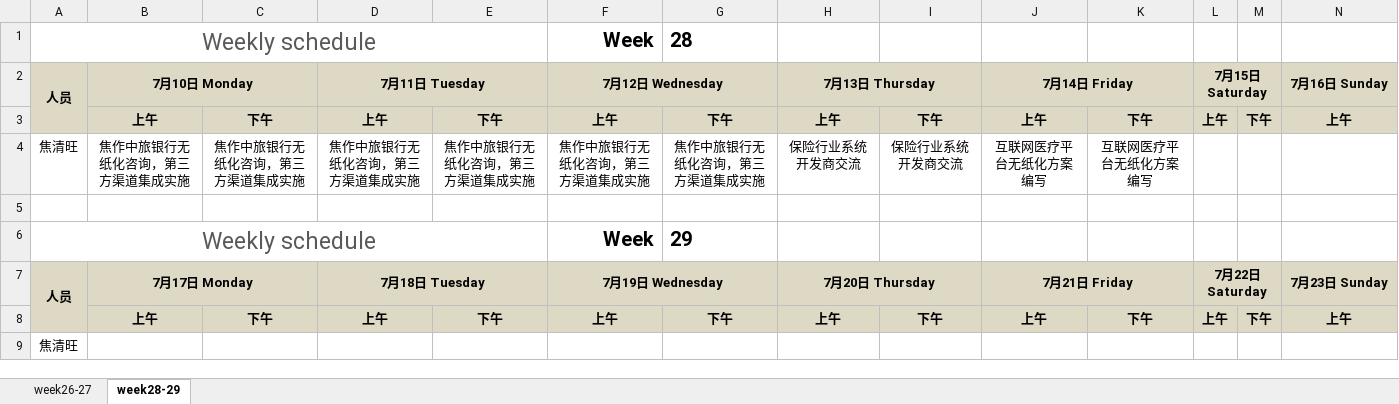
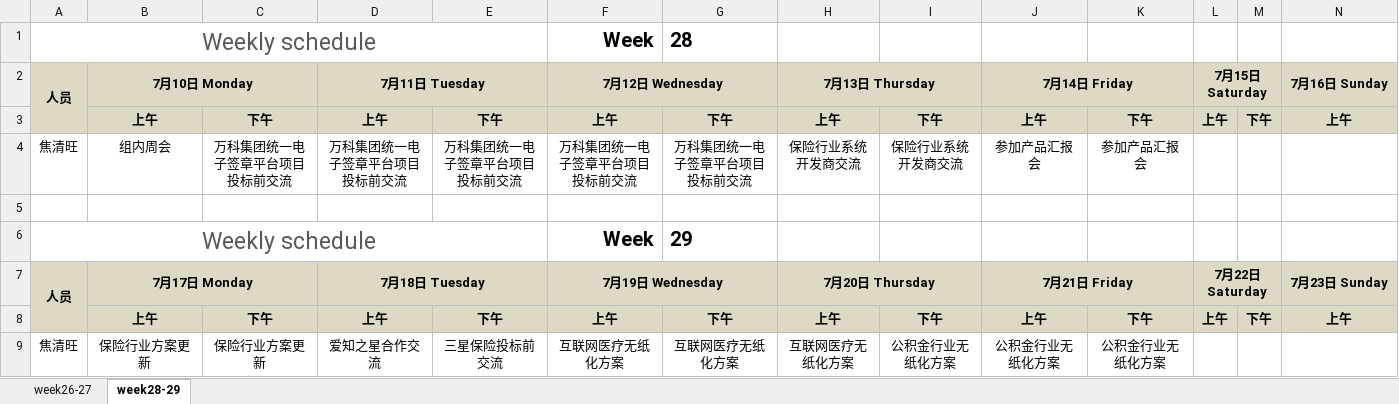
Before and after one commit to hongricfca/Project-Process-library, an Excel workbook: Weekly Schedule/biweekly-work-schedule-焦清旺1.xlsx, sheet week28-29, drawn as a sheet; only a part is shown; values as stored, in another font and other column widths than the file's, no borders; removed rows and columns are numbered as before the commit, all else as after; rows hold the shown columns only; the diff names each change by its address in the sheet, - before the commit and + after, or states it on an @@ line.

Commit message:
2017.7.17更新

```diff
--- a/Weekly Schedule/biweekly-work-schedule-焦清旺1.xlsx (sheet week28-29)
+++ b/Weekly Schedule/biweekly-work-schedule-焦清旺1.xlsx (sheet week28-29)
-row 4: 焦清旺 | 焦作中旅银行无纸化咨询，第三方渠道集成实施 | 焦作中旅银行无纸化咨询，第三方渠道集成实施 | 焦作中旅银行无纸化咨询，第三方渠道集成实施 | 焦作中旅银行无纸化咨询，第三方渠道集成实施 | 焦作中旅银行无纸化咨询，第三方渠道集成实施 | 焦作中旅银行无纸化咨询，第三方渠道集成实施 | 保险行业系统开发商交流 | 保险行业系统开发商交流 | 互联网医疗平台无纸化方案编写 | 互联网医疗平台无纸化方案编写
+row 4: 焦清旺 | 组内周会 | 万科集团统一电子签章平台项目投标前交流 | 万科集团统一电子签章平台项目投标前交流 | 万科集团统一电子签章平台项目投标前交流 | 万科集团统一电子签章平台项目投标前交流 | 万科集团统一电子签章平台项目投标前交流 | 保险行业系统开发商交流 | 保险行业系统开发商交流 | 参加产品汇报会 | 参加产品汇报会
-row 9: 焦清旺
+row 9: 焦清旺 | 保险行业方案更新 | 保险行业方案更新 | 爱知之星合作交流 | 三星保险投标前交流 | 互联网医疗无纸化方案 | 互联网医疗无纸化方案 | 互联网医疗无纸化方案 | 公积金行业无纸化方案 | 公积金行业无纸化方案 | 公积金行业无纸化方案
```
